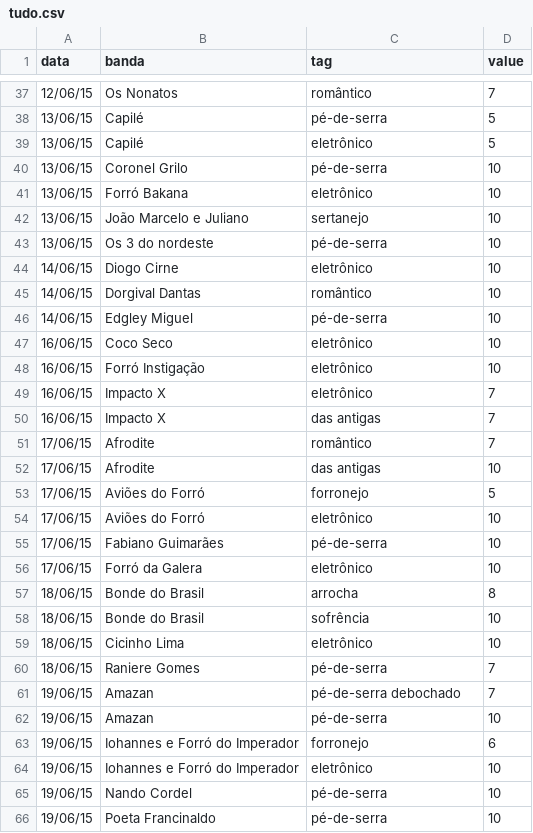
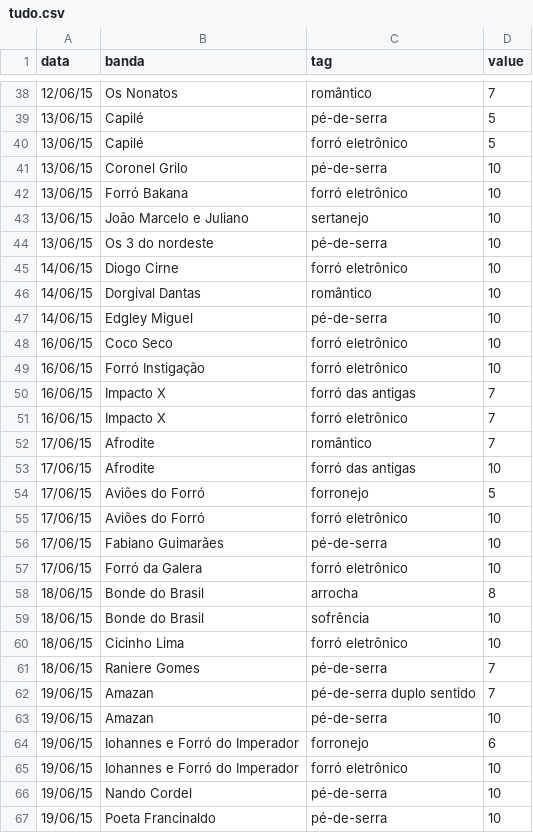
Before and after one commit to andryw/ppquando, a CSV file: src/tudo.csv, drawn as a sheet; only a part is shown, gaps mark what is left out; the diff covers the shown part only.

Commit message:
data

```diff
--- a/src/tudo.csv
+++ b/src/tudo.csv
@@ -38,28 +39,28 @@ data,banda,tag,value
 13/06/15,Capilé,pé-de-serra,5
-13/06/15,Capilé,eletrônico,5
+13/06/15,Capilé,forró eletrônico,5
 13/06/15,Coronel Grilo,pé-de-serra,10
-13/06/15,Forró Bakana,eletrônico,10
+13/06/15,Forró Bakana,forró eletrônico,10
 13/06/15,João Marcelo e Juliano,sertanejo,10
 13/06/15,Os 3 do nordeste,pé-de-serra,10
-14/06/15,Diogo Cirne,eletrônico,10
+14/06/15,Diogo Cirne,forró eletrônico,10
 14/06/15,Dorgival Dantas,romântico,10
 14/06/15,Edgley Miguel,pé-de-serra,10
-16/06/15,Coco Seco,eletrônico,10
-16/06/15,Forró Instigação,eletrônico,10
-16/06/15,Impacto X,eletrônico,7
-16/06/15,Impacto X,das antigas,7
+16/06/15,Coco Seco,forró eletrônico,10
+16/06/15,Forró Instigação,forró eletrônico,10
+16/06/15,Impacto X,forró das antigas,7
+16/06/15,Impacto X,forró eletrônico,7
 17/06/15,Afrodite,romântico,7
-17/06/15,Afrodite,das antigas,10
+17/06/15,Afrodite,forró das antigas,10
 17/06/15,Aviões do Forró,forronejo,5
-17/06/15,Aviões do Forró,eletrônico,10
+17/06/15,Aviões do Forró,forró eletrônico,10
 17/06/15,Fabiano Guimarães,pé-de-serra,10
-17/06/15,Forró da Galera,eletrônico,10
+17/06/15,Forró da Galera,forró eletrônico,10
 18/06/15,Bonde do Brasil,arrocha,8
 18/06/15,Bonde do Brasil,sofrência,10
-18/06/15,Cicinho Lima,eletrônico,10
+18/06/15,Cicinho Lima,forró eletrônico,10
 18/06/15,Raniere Gomes,pé-de-serra,7
-19/06/15,Amazan,pé-de-serra debochado,7
+19/06/15,Amazan,pé-de-serra duplo sentido,7
 19/06/15,Amazan,pé-de-serra,10
 19/06/15,Iohannes e Forró do Imperador,forronejo,6
-19/06/15,Iohannes e Forró do Imperador,eletrônico,10
+19/06/15,Iohannes e Forró do Imperador,forró eletrônico,10
 19/06/15,Nando Cordel,pé-de-serra,10
```
Also changed, not shown: 2 added rows, 1 removed row, 2 moved rows and 39 edited cells elsewhere in this file, 6 other files.
